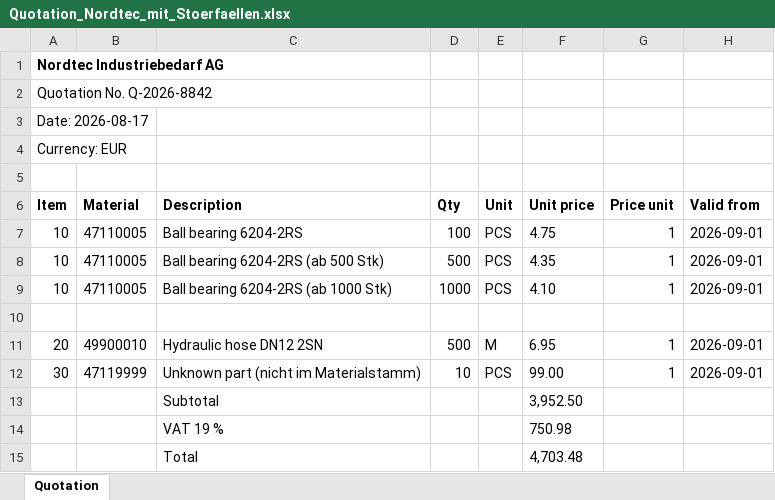
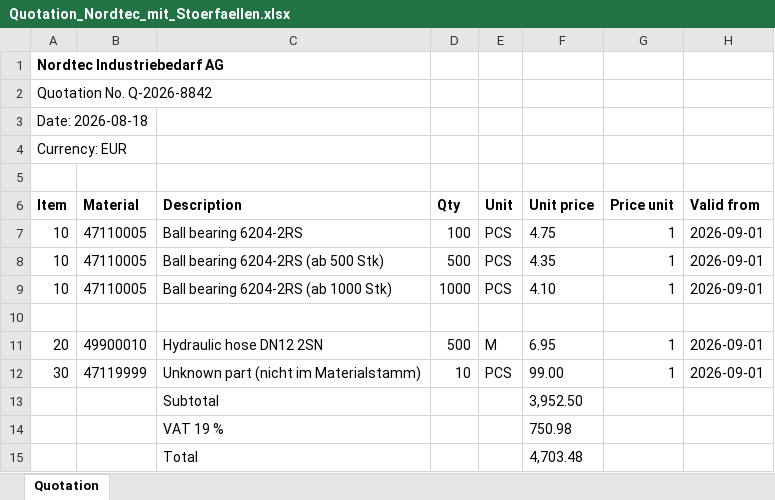
Before and after one commit to CP304/sap-angebotsuebernahme, an Excel workbook: sample_data/erzeugt/Quotation_Nordtec_mit_Stoerfaellen.xlsx, sheet Quotation, drawn as a sheet; values as stored, in another font and other column widths than the file's, no borders; the diff names each change by its address in the sheet, - before the commit and + after, or states it on an @@ line.

```diff
--- a/sample_data/erzeugt/Quotation_Nordtec_mit_Stoerfaellen.xlsx (sheet Quotation)
+++ b/sample_data/erzeugt/Quotation_Nordtec_mit_Stoerfaellen.xlsx (sheet Quotation)
-A3 (Item): Date: 2026-08-17
+A3 (Item): Date: 2026-08-18
```
Also changed, not shown: sample_data/erzeugt/Angebot_Kopfdaten_quer_verteilt.xlsx, sample_data/erzeugt/Angebot_Muster_Dichtungstechnik.xlsx, 15 other files.
